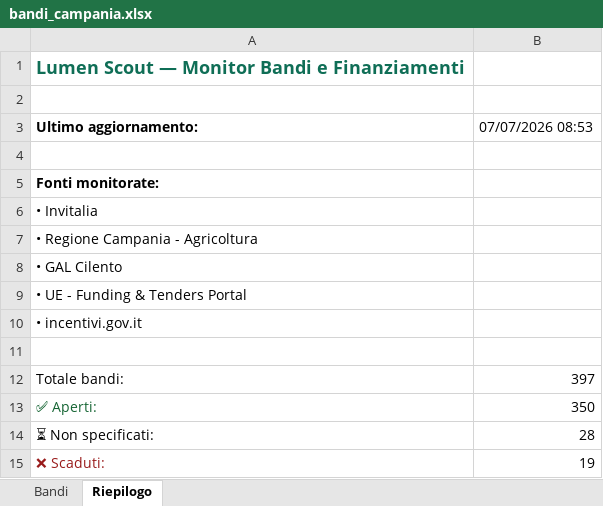
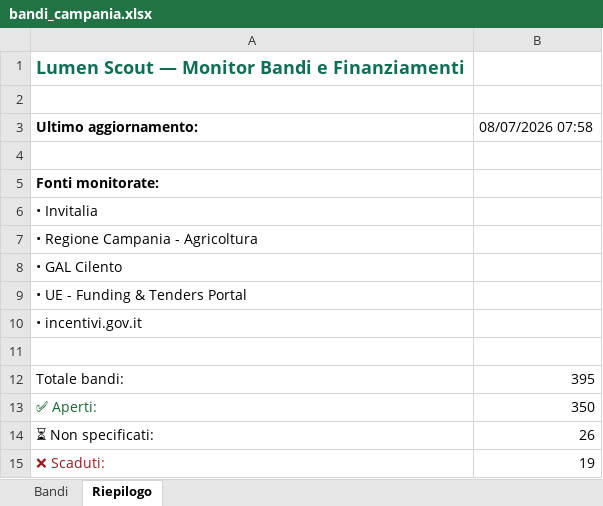
Before and after one commit to marcotulliovaliante/monitor-bandi-pmi, an Excel workbook: bandi_campania.xlsx, sheet Riepilogo, drawn as a sheet; values as stored, in another font and other column widths than the file's, no borders; the diff names each change by its address in the sheet, - before the commit and + after, or states it on an @@ line.

```diff
--- a/bandi_campania.xlsx (sheet Riepilogo)
+++ b/bandi_campania.xlsx (sheet Riepilogo)
-B3: 07/07/2026 08:53
+B3: 08/07/2026 07:58
-B12: 397
+B12: 395
-B14: 28
+B14: 26
```
Also changed, not shown: sheet Bandi.
